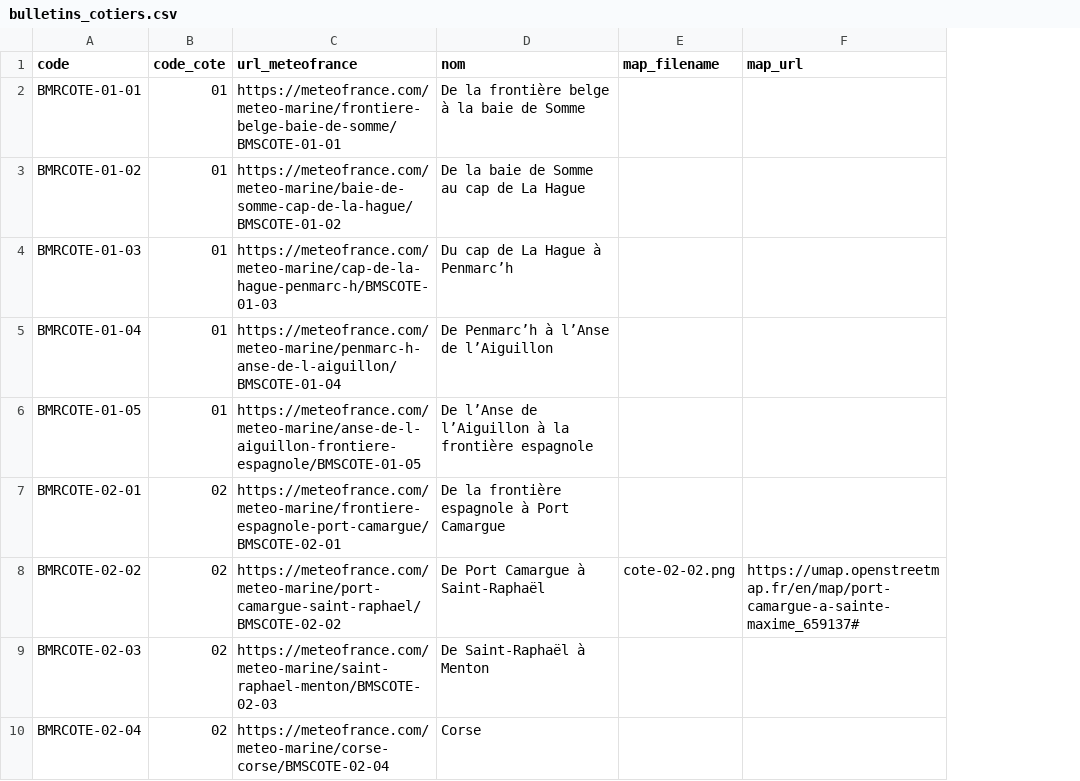
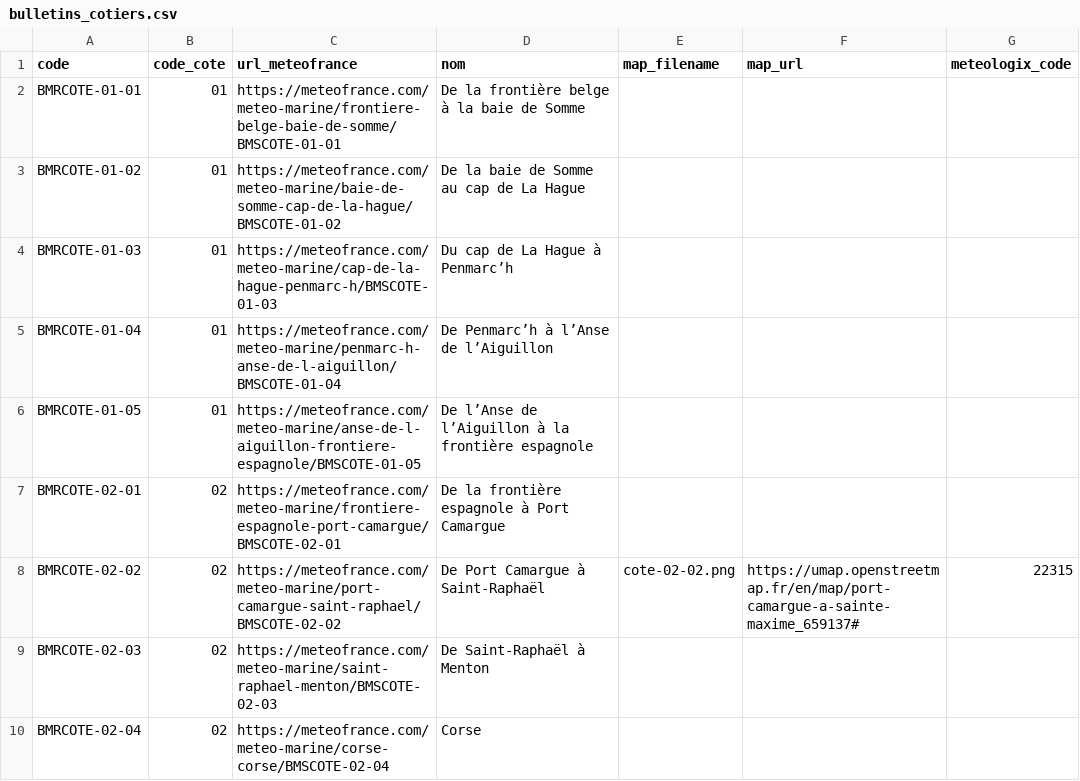
Before and after one commit to adipasquale/3615meteo, a CSV file: meteo/meteofrance/bulletins_cotiers.csv, drawn as a sheet; the diff names each change by its address in the sheet, - before the commit and + after, or states it on an @@ line.

Commit message:
WIP include meteologix pics

```diff
--- a/meteo/meteofrance/bulletins_cotiers.csv
+++ b/meteo/meteofrance/bulletins_cotiers.csv
+column G (meteologix_code), row 8: 22315
```
Also changed, not shown: 4 other files.
